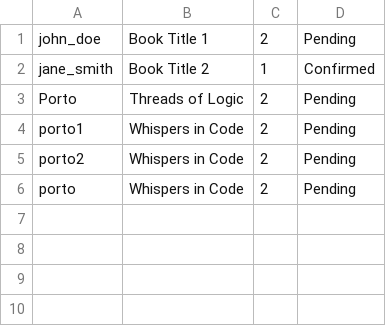
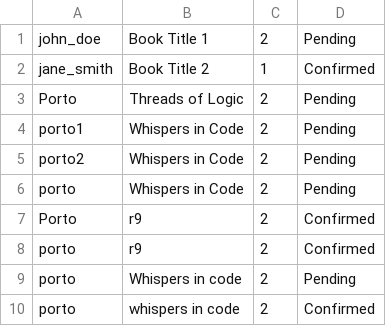
Before and after one commit to zerotwobook/KMUTT-Book-store--Data-, a CSV file: file/Orderlist.csv, drawn as a sheet.

```diff
--- a/file/Orderlist.csv
+++ b/file/Orderlist.csv
@@ -6 +6,5 @@ porto2,Whispers in Code,2,Pending
 porto,Whispers in Code,2,Pending
+Porto,r9,2,Confirmed
+porto,r9,2,Confirmed
+porto,Whispers in code,2,Pending
+porto,whispers in code,2,Confirmed
```
Also changed, not shown: file/Book_Stock.csv, file/History_Order.csv, 10 other files.
